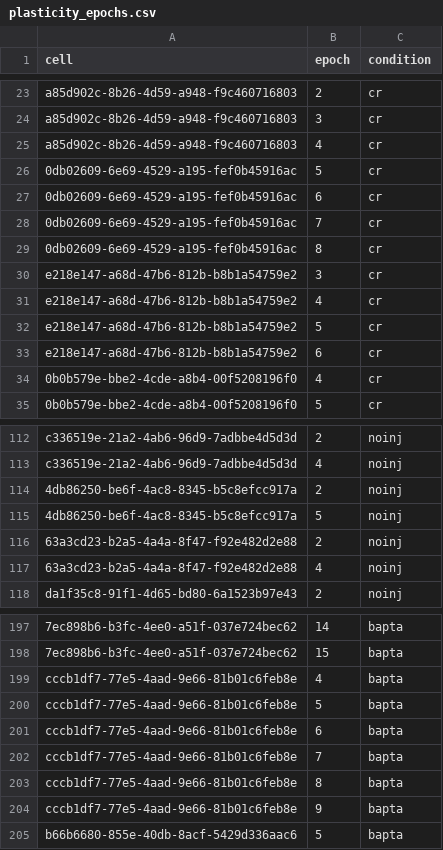
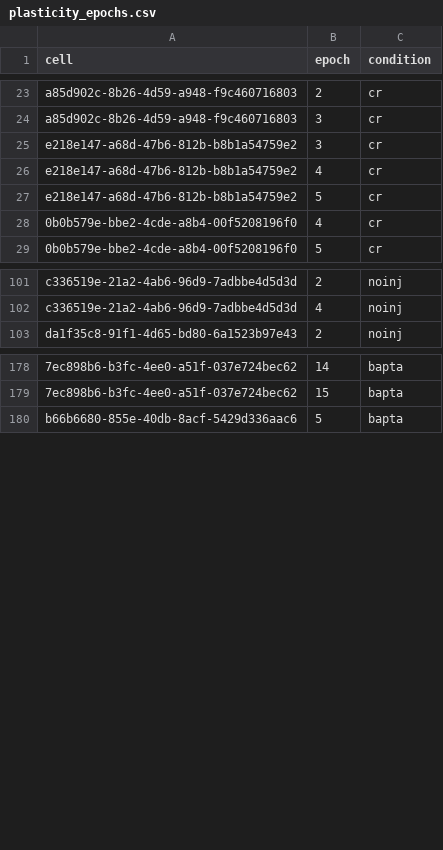
Before and after one commit to melizalab/cm_plasticity, a CSV file: inputs/plasticity_epochs.csv, drawn as a sheet; only a part is shown, gaps mark what is left out; the diff covers the shown part only; the diff names each change by its address in the sheet, - before the commit and + after, or states it on an @@ line.

Commit message:
remove cells/epochs with delta Rs > 30%

```diff
--- a/inputs/plasticity_epochs.csv
+++ b/inputs/plasticity_epochs.csv
-row 25: a85d902c-8b26-4d59-a948-f9c460716803 | 4 | cr
-row 26: 0db02609-6e69-4529-a195-fef0b45916ac | 5 | cr
-row 27: 0db02609-6e69-4529-a195-fef0b45916ac | 6 | cr
-row 28: 0db02609-6e69-4529-a195-fef0b45916ac | 7 | cr
-row 29: 0db02609-6e69-4529-a195-fef0b45916ac | 8 | cr
-row 33: e218e147-a68d-47b6-812b-b8b1a54759e2 | 6 | cr
-row 114: 4db86250-be6f-4ac8-8345-b5c8efcc917a | 2 | noinj
-row 115: 4db86250-be6f-4ac8-8345-b5c8efcc917a | 5 | noinj
-row 116: 63a3cd23-b2a5-4a4a-8f47-f92e482d2e88 | 2 | noinj
-row 117: 63a3cd23-b2a5-4a4a-8f47-f92e482d2e88 | 4 | noinj
-row 199: cccb1df7-77e5-4aad-9e66-81b01c6feb8e | 4 | bapta
-row 200: cccb1df7-77e5-4aad-9e66-81b01c6feb8e | 5 | bapta
-row 201: cccb1df7-77e5-4aad-9e66-81b01c6feb8e | 6 | bapta
-row 202: cccb1df7-77e5-4aad-9e66-81b01c6feb8e | 7 | bapta
-row 203: cccb1df7-77e5-4aad-9e66-81b01c6feb8e | 8 | bapta
-row 204: cccb1df7-77e5-4aad-9e66-81b01c6feb8e | 9 | bapta
```
Also changed, not shown: 9 removed rows elsewhere in this file.
